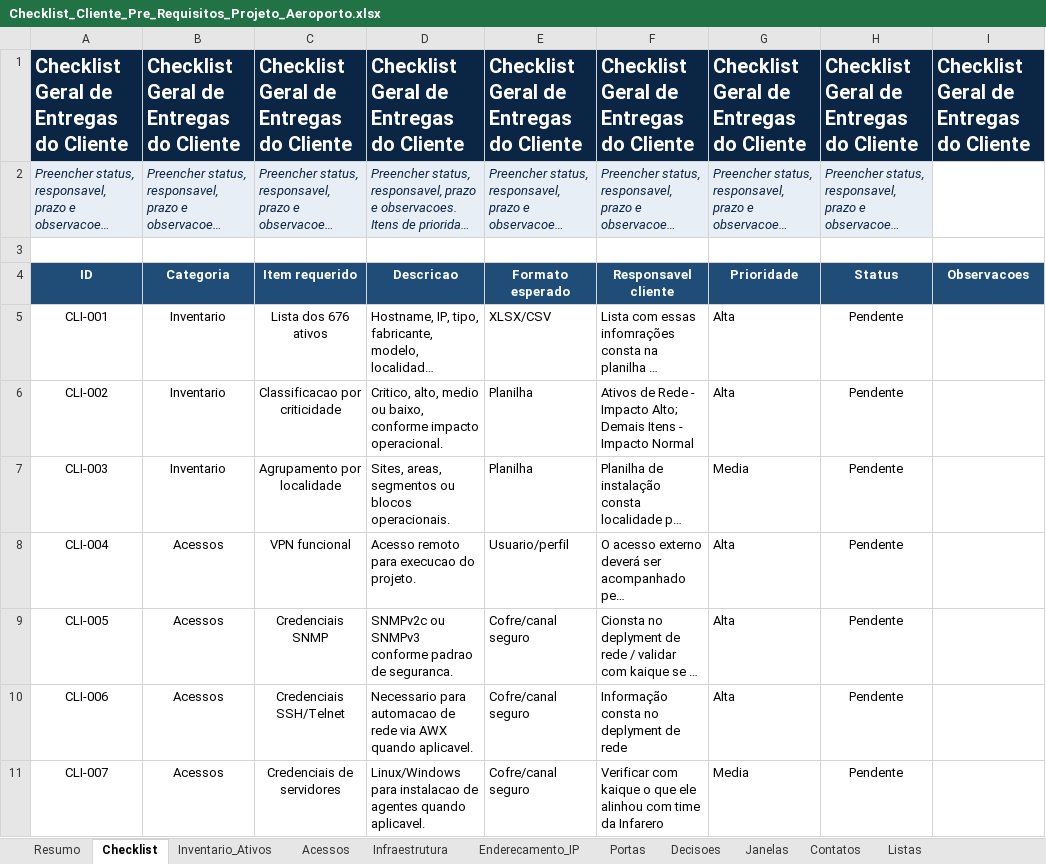
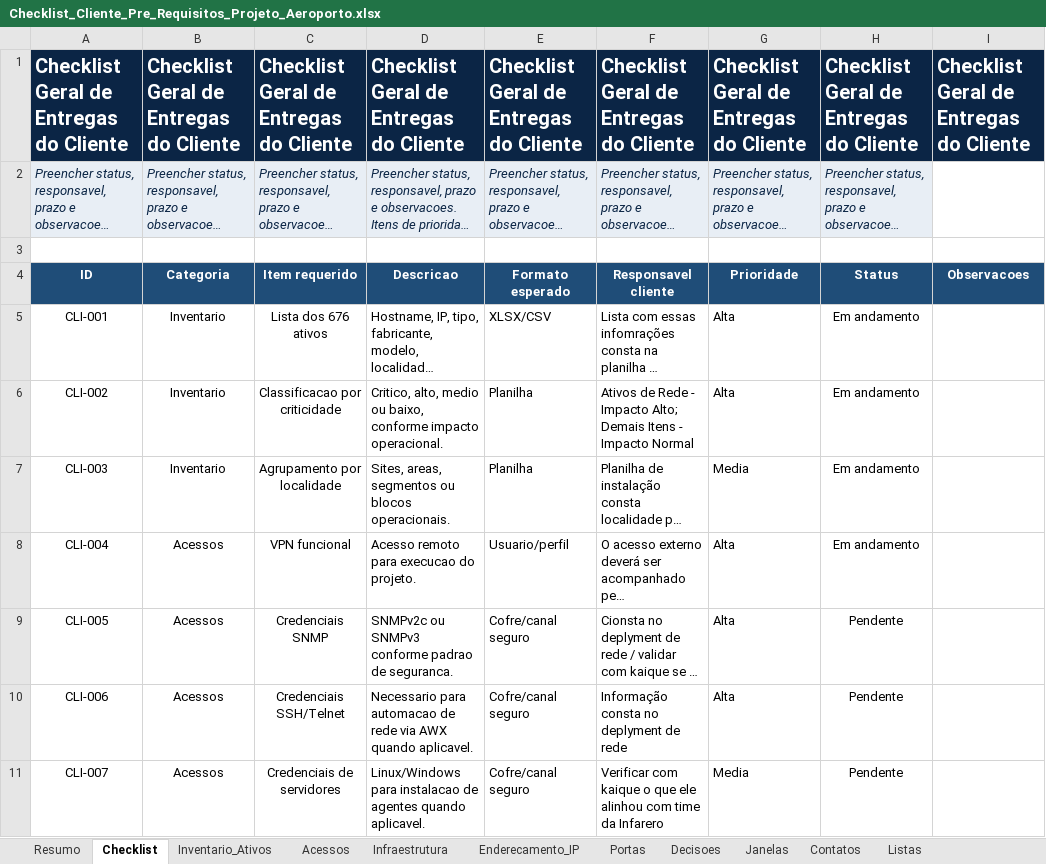
Before and after one commit to Reisvmr/aeroporto, an Excel workbook: docs/cliente/Checklist_Cliente_Pre_Requisitos_Projeto_Aeroporto.xlsx, sheet Checklist, drawn as a sheet; only a part is shown; long unchanged cells end in …; values as stored, in another font and other column widths than the file's, no borders; charts and pictures and conditional formats not drawn; the diff names each change by its address in the sheet, - before the commit and + after, or states it on an @@ line.

Commit message:
Atualizar checklist com versão do Google Sheets (planilha colaborativa)

```diff
--- a/docs/cliente/Checklist_Cliente_Pre_Requisitos_Projeto_Aeroporto.xlsx (sheet Checklist)
+++ b/docs/cliente/Checklist_Cliente_Pre_Requisitos_Projeto_Aeroporto.xlsx (sheet Checklist)
-H5:H8: Pendente
+H5:H8: Em andamento
```
Also changed, not shown: sheet Infraestrutura, sheet Inventario_Ativos, sheet Resumo, sheet Enderecamento_IP, sheet Acessos, sheet Janelas, 3 more sheets, charts or pictures.
